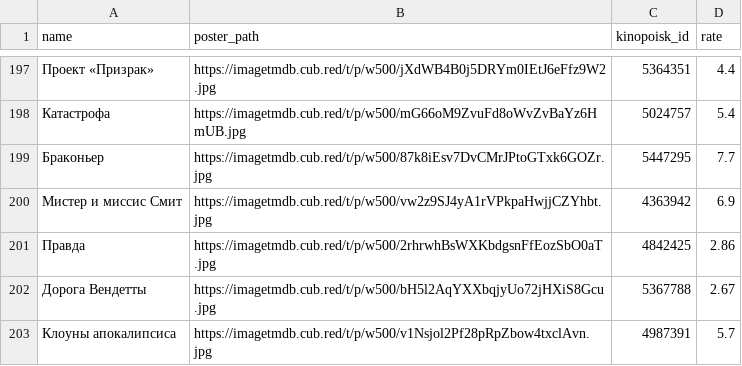
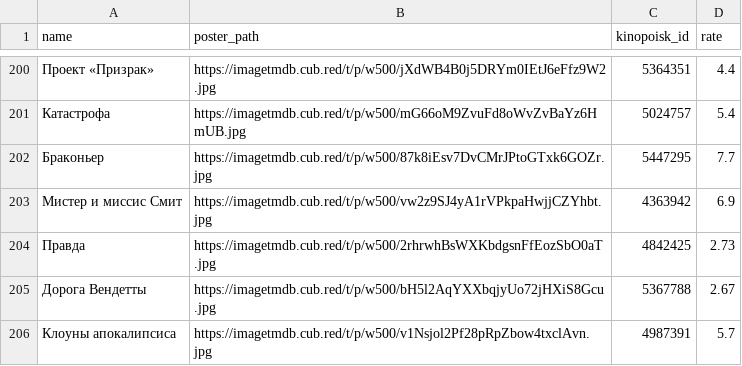
Before and after one commit to obeyadw/obeyadw.github.io, a CSV file: js_dammy.csv, drawn as a sheet; only a part is shown, gaps mark what is left out; the diff covers the shown part only.

Commit message:
committing files

```diff
--- a/js_dammy.csv
+++ b/js_dammy.csv
@@ -200,3 +203,3 @@ name,poster_path,kinopoisk_id,rate
 Мистер и миссис Смит,https://imagetmdb.cub.red/t/p/w500/vw2z9SJ4yA1rVPkpaHwjjCZYhbt.jpg,4363942,6.9
-Правда,https://imagetmdb.cub.red/t/p/w500/2rhrwhBsWXKbdgsnFfEozSbO0aT.jpg,4842425,2.86
+Правда,https://imagetmdb.cub.red/t/p/w500/2rhrwhBsWXKbdgsnFfEozSbO0aT.jpg,4842425,2.73
 Дорога Вендетты,https://imagetmdb.cub.red/t/p/w500/bH5l2AqYXXbqjyUo72jHXiS8Gcu.jpg,5367788,2.67
```
Also changed, not shown: 8 added rows, 7 removed rows and 56 moved rows elsewhere in this file.
